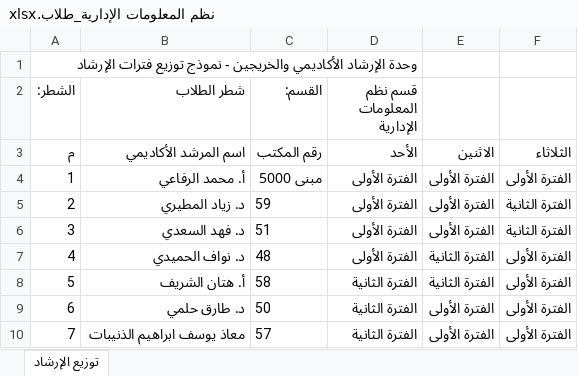
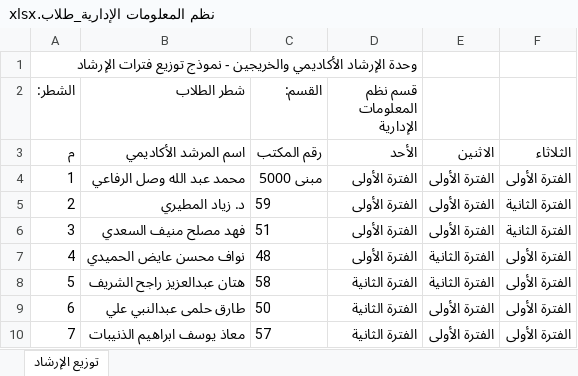
Before and after one commit to salfawaz15/SSS, an Excel workbook: المرفقات/المرشدين/توزيع فترات الارشاد/توزيع فترات الارشاد محدث/تحديث/نماذج_جاهزة_للرفع/نظم المعلومات الإدارية_طلاب.xlsx, sheet توزيع الإرشاد, drawn as a sheet; values as stored, in another font and other column widths than the file's, no borders; the diff names each change by its address in the sheet, - before the commit and + after, or states it on an @@ line.

```diff
--- a/المرفقات/المرشدين/توزيع فترات الارشاد/توزيع فترات الارشاد محدث/تحديث/نماذج_جاهزة_للرفع/نظم المعلومات الإدارية_طلاب.xlsx (sheet توزيع الإرشاد)
+++ b/المرفقات/المرشدين/توزيع فترات الارشاد/توزيع فترات الارشاد محدث/تحديث/نماذج_جاهزة_للرفع/نظم المعلومات الإدارية_طلاب.xlsx (sheet توزيع الإرشاد)
-B4 (شطر الطلاب): أ. محمد الرفاعي
+B4 (شطر الطلاب): محمد عبد الله وصل الرفاعي
-B6 (شطر الطلاب): د. فهد السعدي
+B6 (شطر الطلاب): فهد مصلح منيف السعدي
-B7 (شطر الطلاب): د. نواف الحميدي
+B7 (شطر الطلاب): نواف محسن عايض الحميدي
-B8 (شطر الطلاب): أ. هتان الشريف
+B8 (شطر الطلاب): هتان عبدالعزيز راجح الشريف
-B9 (شطر الطلاب): د. طارق حلمي
+B9 (شطر الطلاب): طارق حلمى عبدالنبي علي
```
Also changed, not shown: المرفقات/المرشدين/توزيع فترات الارشاد/توزيع فترات الارشاد محدث/تحديث/نماذج_جاهزة_للرفع/الاقتصاد والتمويل_طالبات.xlsx, المرفقات/المرشدين/توزيع فترات الارشاد/توزيع فترات الارشاد محدث/تحديث/نماذج_جاهزة_للرفع/الاقتصاد والتمويل_طلاب.xlsx, 30 other files.
